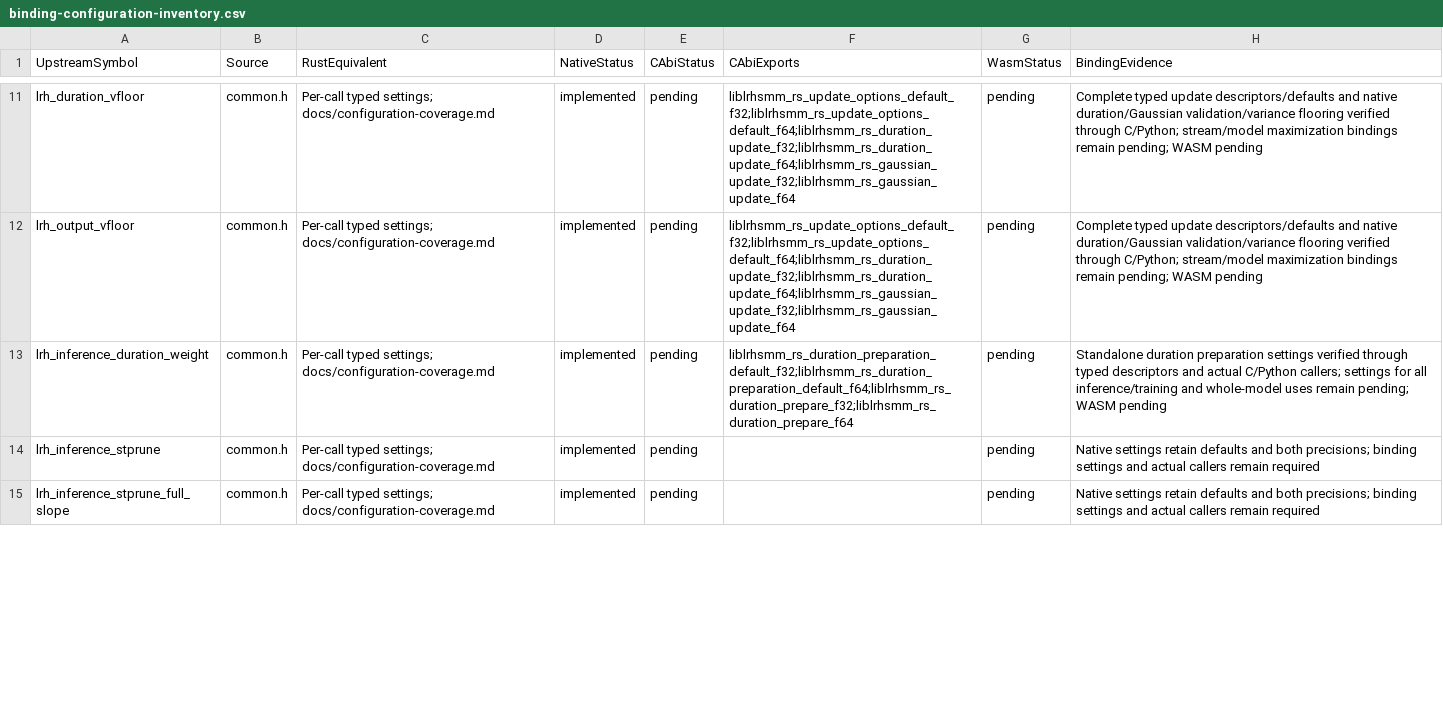
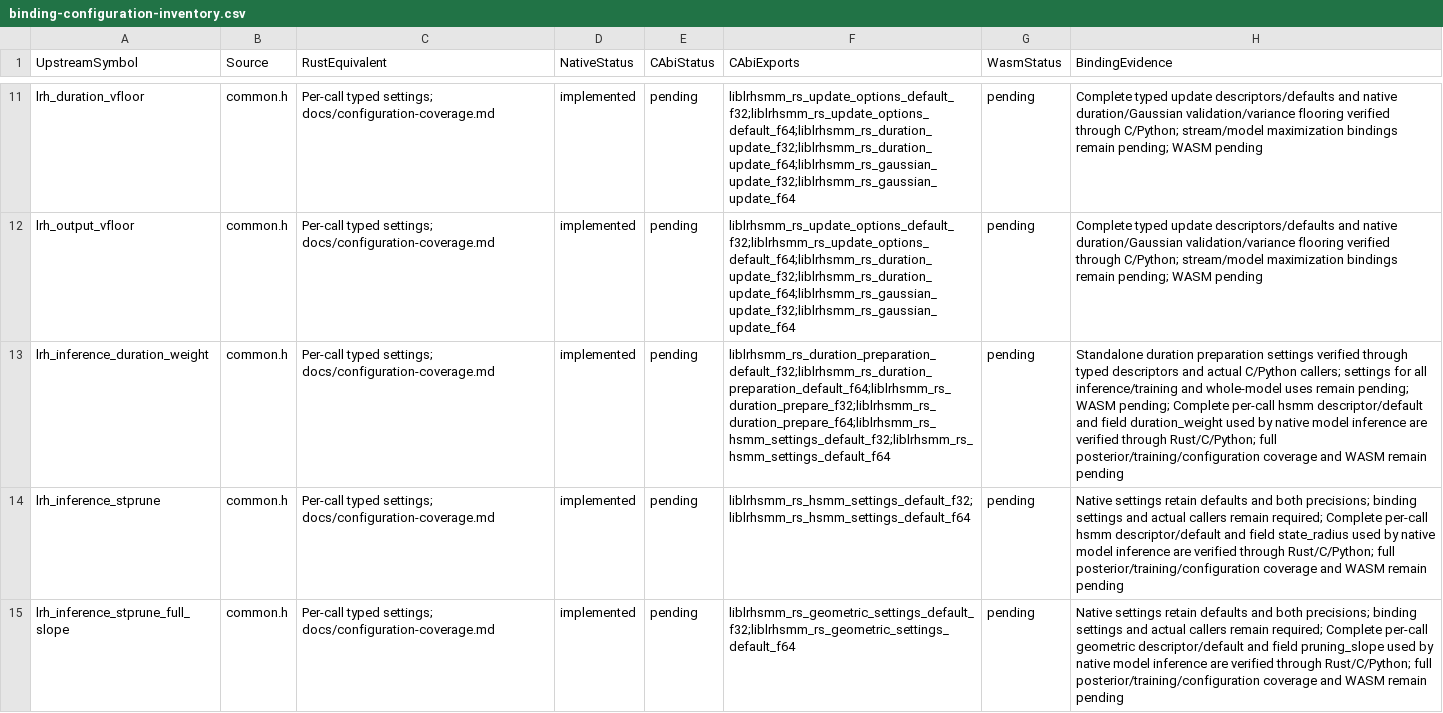
Before and after one commit to Lqm1/liblrhsmm-rs, a CSV file: docs/binding-configuration-inventory.csv, drawn as a sheet; only a part is shown, gaps mark what is left out; the diff covers the shown part only; the diff names each change by its address in the sheet, - before the commit and + after, or states it on an @@ line.

```diff
--- a/docs/binding-configuration-inventory.csv
+++ b/docs/binding-configuration-inventory.csv
-F13 (CAbiExports): liblrhsmm_rs_duration_preparation_default_f32;liblrhsmm_rs_duration_preparation_default_f64;liblrhsmm_rs_duration_prepare_f32;liblrhsmm_rs_duration_prepare_f64
+F13 (CAbiExports): liblrhsmm_rs_duration_preparation_default_f32;liblrhsmm_rs_duration_preparation_default_f64;liblrhsmm_rs_duration_prepare_f32;liblrhsmm_rs_duration_prepare_f64;liblrhsmm_rs_hsmm_settings_default_f32;liblrhsmm_rs_hsmm_settings_default_f64
-H13 (BindingEvidence): …pending; WASM pending
+H13 (BindingEvidence): …pending; WASM pending; Complete per-call hsmm descriptor/default and field duration_weight used by native model inference are verified through Rust/C/Python; full posterior/training/configuration coverage and WASM remain pending
-F14 (CAbiExports): (empty)
+F14 (CAbiExports): liblrhsmm_rs_hsmm_settings_default_f32;liblrhsmm_rs_hsmm_settings_default_f64
-H14 (BindingEvidence): …callers remain required
+H14 (BindingEvidence): …callers remain required; Complete per-call hsmm descriptor/default and field state_radius used by native model inference are verified through Rust/C/Python; full posterior/training/configuration coverage and WASM remain pending
-F15 (CAbiExports): (empty)
+F15 (CAbiExports): liblrhsmm_rs_geometric_settings_default_f32;liblrhsmm_rs_geometric_settings_default_f64
-H15 (BindingEvidence): …callers remain required
+H15 (BindingEvidence): …callers remain required; Complete per-call geometric descriptor/default and field pruning_slope used by native model inference are verified through Rust/C/Python; full posterior/training/configuration coverage and WASM remain pending
```
Also changed, not shown: 6 edited cells elsewhere in this file, docs/binding-inventory.csv, 10 other files.
